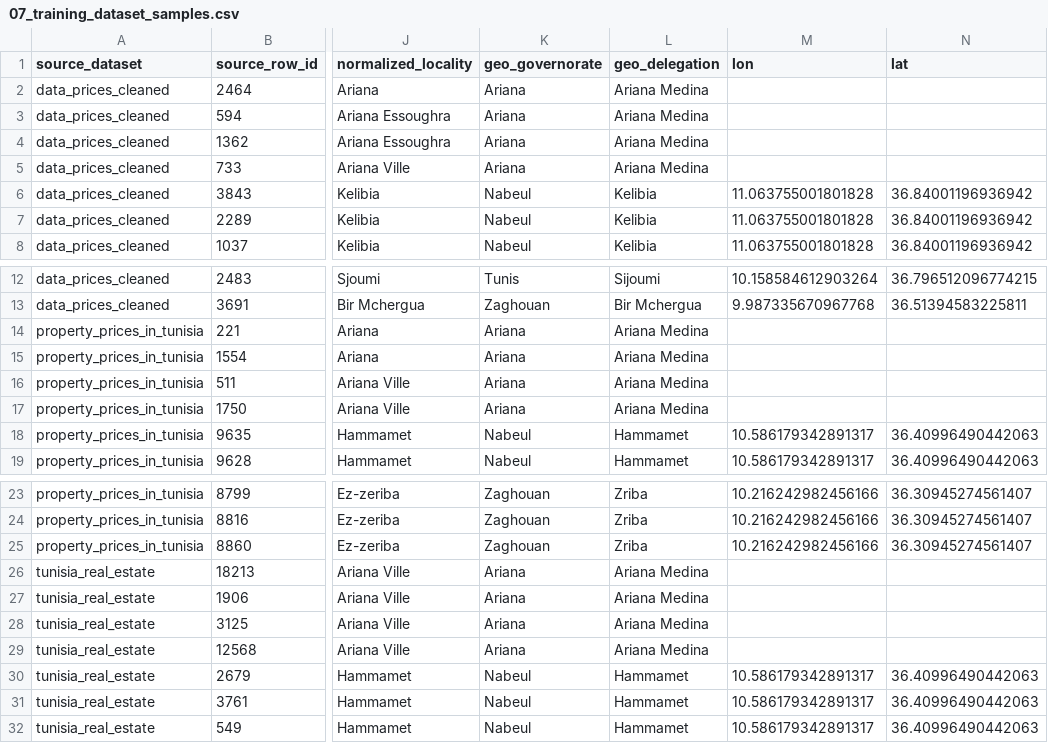
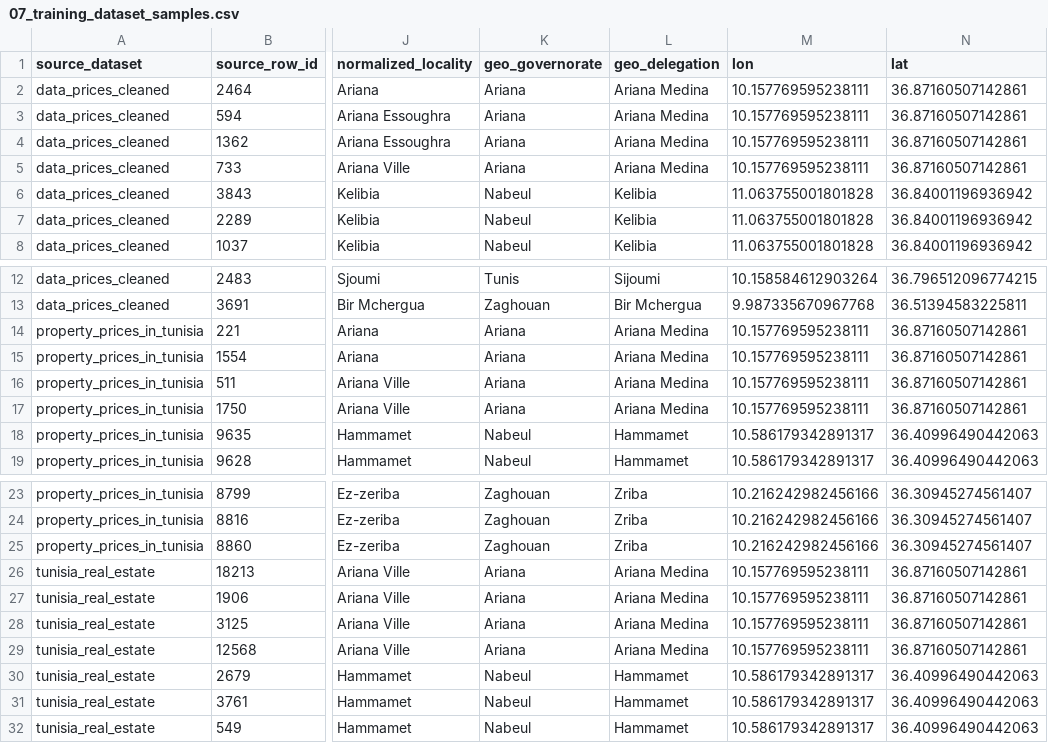
Before and after one commit to Kirazul/TunisiaRealEstate_ML, a CSV file: data/processed/07_visual_check/07_training_dataset_samples.csv, drawn as a sheet; only a part is shown, gaps mark what is left out; the diff names each change by its address in the sheet, - before the commit and + after, or states it on an @@ line.

```diff
--- a/data/processed/07_visual_check/07_training_dataset_samples.csv
+++ b/data/processed/07_visual_check/07_training_dataset_samples.csv
-M2:M5 (lon): (empty)
+M2:M5 (lon): 10.157769595238111
-N2:N5 (lat): (empty)
+N2:N5 (lat): 36.87160507142861
-M14:M17 (lon): (empty)
+M14:M17 (lon): 10.157769595238111
-N14:N17 (lat): (empty)
+N14:N17 (lat): 36.87160507142861
-M26:M29 (lon): (empty)
+M26:M29 (lon): 10.157769595238111
-N26:N29 (lat): (empty)
+N26:N29 (lat): 36.87160507142861
```
Also changed, not shown: data/processed/08_model_training/08_holdout_predictions.csv, 12 other files.
